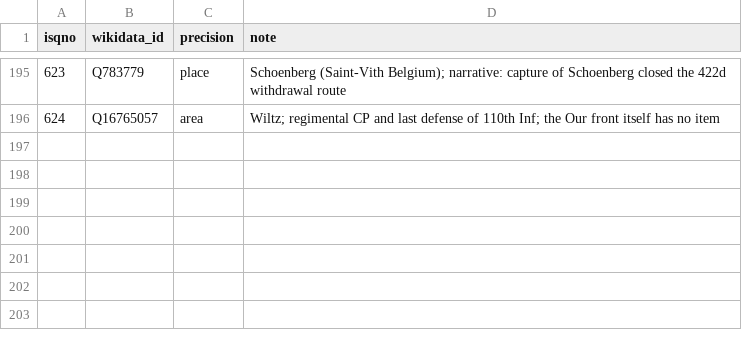
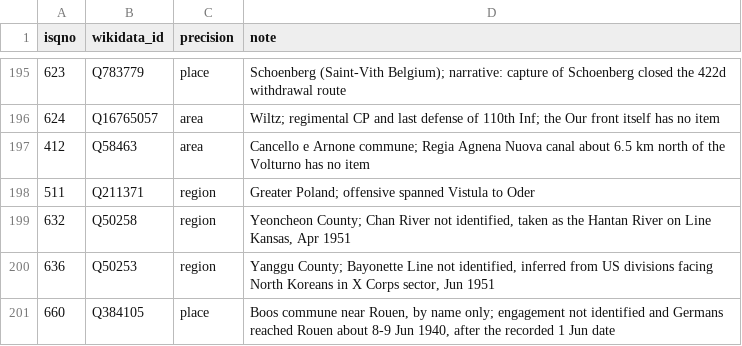
Before and after one commit to jrnold/CDB90, a CSV file: src-data/local/coordinates_places.csv, drawn as a sheet; only a part is shown, gaps mark what is left out; the diff names each change by its address in the sheet, - before the commit and + after, or states it on an @@ line.

```diff
--- a/src-data/local/coordinates_places.csv
+++ b/src-data/local/coordinates_places.csv
+row 197: 412 | Q58463 | area | Cancello e Arnone commune; Regia Agnena Nuova canal about 6.5 km north of the Volturno has no item
+row 198: 511 | Q211371 | region | Greater Poland; offensive spanned Vistula to Oder
+row 199: 632 | Q50258 | region | Yeoncheon County; Chan River not identified, taken as the Hantan River on Line Kansas, Apr 1951
+row 200: 636 | Q50253 | region | Yanggu County; Bayonette Line not identified, inferred from US divisions facing North Koreans in X Corps sector, Jun 1951
+row 201: 660 | Q384105 | place | Boos commune near Rouen, by name only; engagement not identified and Germans reached Rouen about 8-9 Jun 1940, after the recorded 1 Jun date
```
Also changed, not shown: data/flat/battles.csv, data/flat/sides.csv, 13 other files.
